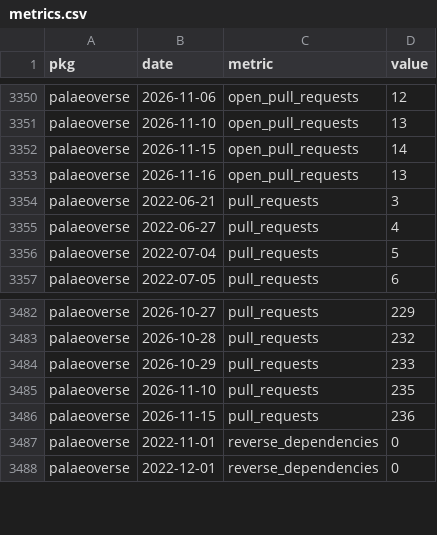
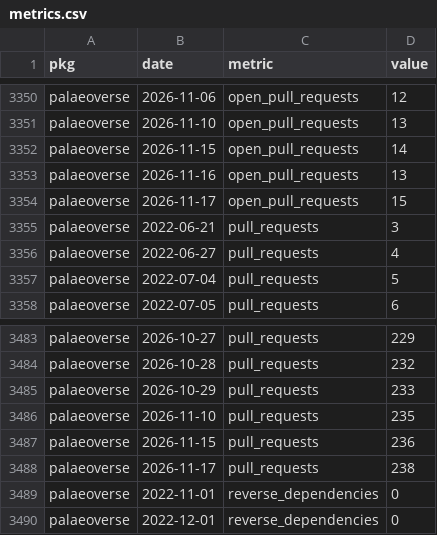
Before and after one commit to palaeoverse/palaeoverse.dashboard, a CSV file: data/metrics.csv, drawn as a sheet; only a part is shown, gaps mark what is left out; the diff names each change by its address in the sheet, - before the commit and + after, or states it on an @@ line.

```diff
--- a/data/metrics.csv
+++ b/data/metrics.csv
+row 3354: palaeoverse | 2026-11-17 | open_pull_requests | 15
+row 3488: palaeoverse | 2026-11-17 | pull_requests | 238
```
Also changed, not shown: 3 other files.
